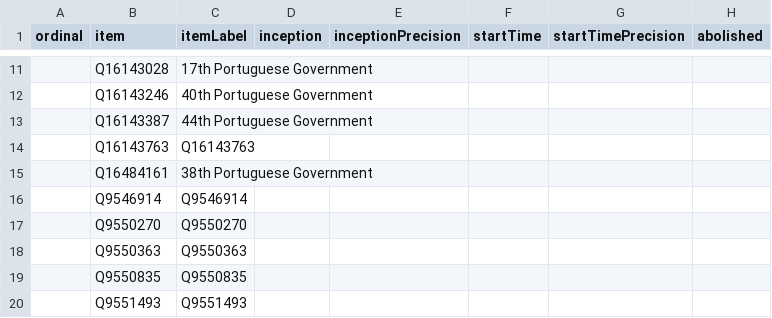
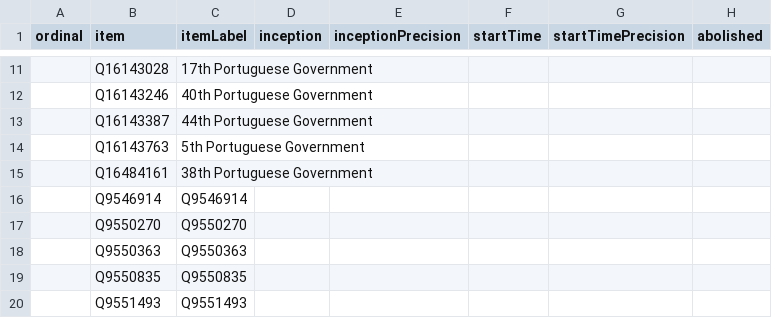
Before and after one commit to every-politician-scrapers/portugal-cabinet, a CSV file: wikidata/results/all-cabinets.csv, drawn as a sheet; only a part is shown, gaps mark what is left out; the diff names each change by its address in the sheet, - before the commit and + after, or states it on an @@ line.

Commit message:
Run SPARQL queries

```diff
--- a/wikidata/results/all-cabinets.csv
+++ b/wikidata/results/all-cabinets.csv
-C14 (itemLabel): Q16143763
+C14 (itemLabel): 5th Portuguese Government
```
